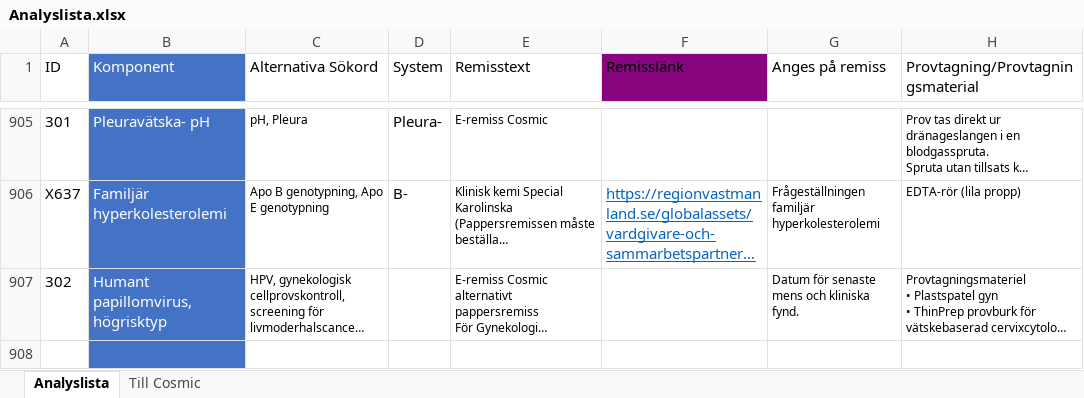
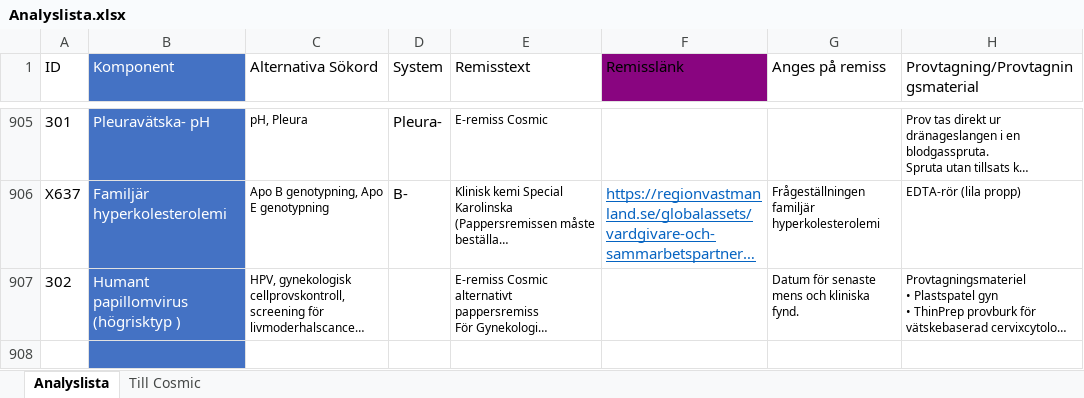
Before and after one commit to LabVastmanland/methodlist, an Excel workbook: data/Analyslista.xlsx, sheet Analyslista, drawn as a sheet; only a part is shown, gaps mark what is left out; long unchanged cells end in …; values as stored, in another font and other column widths than the file's, no borders; conditional formats and table styles not drawn; the diff names each change by its address in the sheet, - before the commit and + after, or states it on an @@ line.

Commit message:
Add files via upload

```diff
--- a/data/Analyslista.xlsx (sheet Analyslista)
+++ b/data/Analyslista.xlsx (sheet Analyslista)
-B907 (Komponent): Humant papillomvirus, högrisktyp
+B907 (Komponent): Humant papillomvirus (högrisktyp )
```
